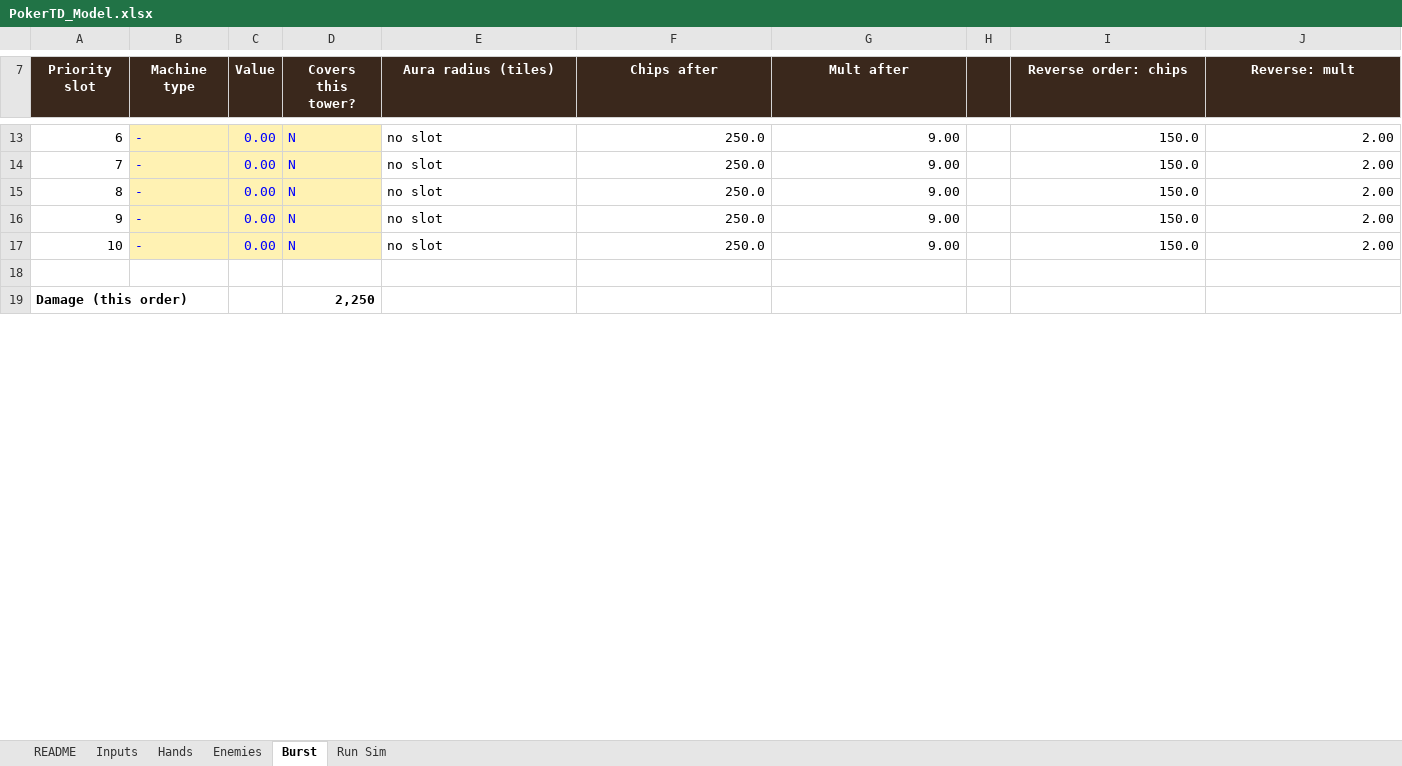
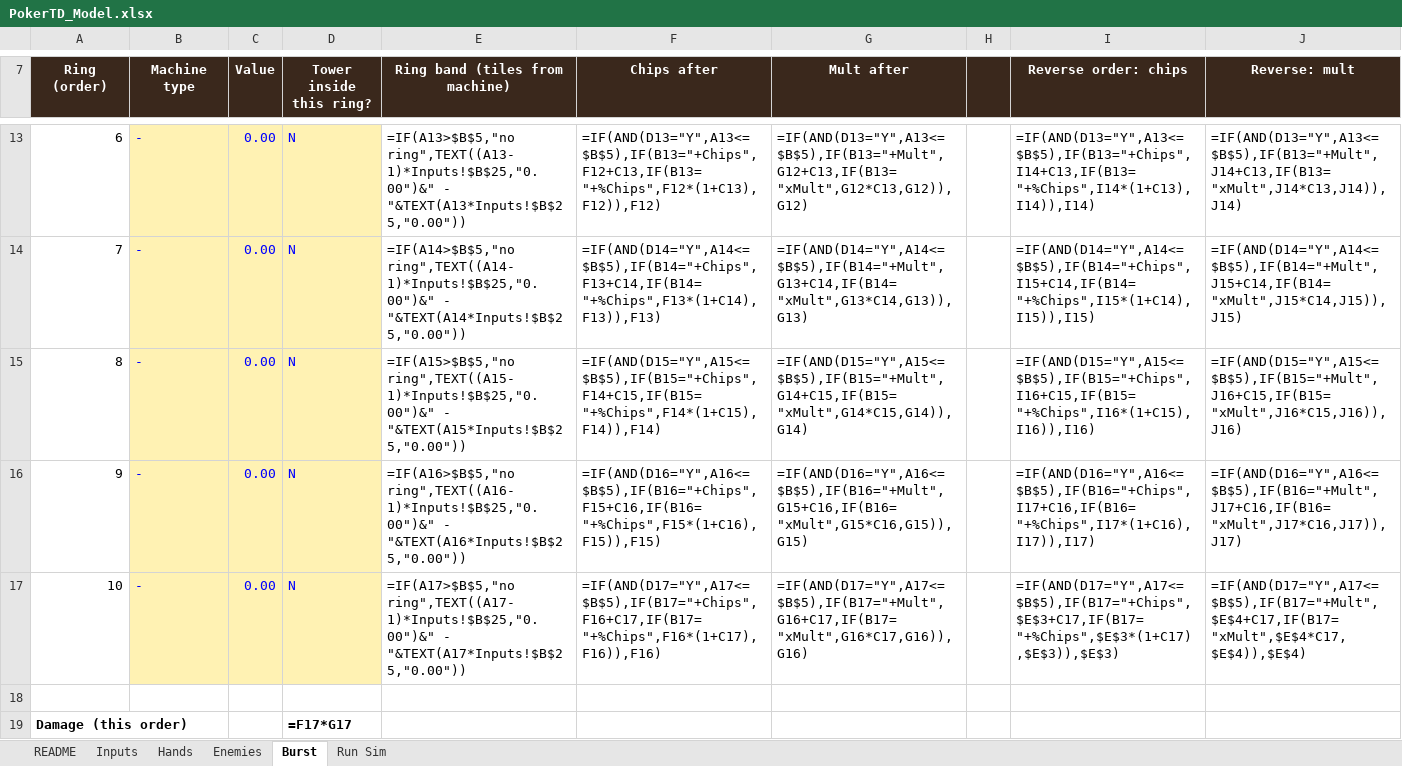
Before and after one commit to Wonglee0812/GameSystem2, an Excel workbook: 02_Progression/2_Design/Model/PokerTD_Model.xlsx, sheet Burst, drawn as a sheet; only a part is shown, gaps mark what is left out; values as stored, in another font and other column widths than the file's, no borders; formulas without a stored value are shown as written; the diff covers the shown part only; the diff names each change by its address in the sheet, - before the commit and + after, or states it on an @@ line.

```diff
--- a/02_Progression/2_Design/Model/PokerTD_Model.xlsx (sheet Burst)
+++ b/02_Progression/2_Design/Model/PokerTD_Model.xlsx (sheet Burst)
-A7: Priority slot
+A7: Ring (order)
-D7: Covers this tower?
+D7: Tower inside this ring?
-E7: Aura radius (tiles)
+E7: Ring band (tiles from machine)
-E13 (Ring band (tiles from machine)): no slot
+E13 (Ring band (tiles from machine)): =IF(A13>$B$5,"no ring",TEXT((A13-1)*Inputs!$B$25,"0.00")&" - "&TEXT(A13*Inputs!$B$25,"0.00"))
-F13 (Chips after): 250.0
+F13 (Chips after): =IF(AND(D13="Y",A13<=$B$5),IF(B13="+Chips",F12+C13,IF(B13="+%Chips",F12*(1+C13),F12)),F12)
-G13 (Mult after): 9.00
+G13 (Mult after): =IF(AND(D13="Y",A13<=$B$5),IF(B13="+Mult",G12+C13,IF(B13="xMult",G12*C13,G12)),G12)
-I13 (Reverse order: chips): 150.0
+I13 (Reverse order: chips): =IF(AND(D13="Y",A13<=$B$5),IF(B13="+Chips",I14+C13,IF(B13="+%Chips",I14*(1+C13),I14)),I14)
-J13 (Reverse: mult): 2.00
+J13 (Reverse: mult): =IF(AND(D13="Y",A13<=$B$5),IF(B13="+Mult",J14+C13,IF(B13="xMult",J14*C13,J14)),J14)
-E14 (Ring band (tiles from machine)): no slot
+E14 (Ring band (tiles from machine)): =IF(A14>$B$5,"no ring",TEXT((A14-1)*Inputs!$B$25,"0.00")&" - "&TEXT(A14*Inputs!$B$25,"0.00"))
-F14 (Chips after): 250.0
+F14 (Chips after): =IF(AND(D14="Y",A14<=$B$5),IF(B14="+Chips",F13+C14,IF(B14="+%Chips",F13*(1+C14),F13)),F13)
-G14 (Mult after): 9.00
+G14 (Mult after): =IF(AND(D14="Y",A14<=$B$5),IF(B14="+Mult",G13+C14,IF(B14="xMult",G13*C14,G13)),G13)
-I14 (Reverse order: chips): 150.0
+I14 (Reverse order: chips): =IF(AND(D14="Y",A14<=$B$5),IF(B14="+Chips",I15+C14,IF(B14="+%Chips",I15*(1+C14),I15)),I15)
-J14 (Reverse: mult): 2.00
+J14 (Reverse: mult): =IF(AND(D14="Y",A14<=$B$5),IF(B14="+Mult",J15+C14,IF(B14="xMult",J15*C14,J15)),J15)
-E15 (Ring band (tiles from machine)): no slot
+E15 (Ring band (tiles from machine)): =IF(A15>$B$5,"no ring",TEXT((A15-1)*Inputs!$B$25,"0.00")&" - "&TEXT(A15*Inputs!$B$25,"0.00"))
-F15 (Chips after): 250.0
+F15 (Chips after): =IF(AND(D15="Y",A15<=$B$5),IF(B15="+Chips",F14+C15,IF(B15="+%Chips",F14*(1+C15),F14)),F14)
-G15 (Mult after): 9.00
+G15 (Mult after): =IF(AND(D15="Y",A15<=$B$5),IF(B15="+Mult",G14+C15,IF(B15="xMult",G14*C15,G14)),G14)
-I15 (Reverse order: chips): 150.0
+I15 (Reverse order: chips): =IF(AND(D15="Y",A15<=$B$5),IF(B15="+Chips",I16+C15,IF(B15="+%Chips",I16*(1+C15),I16)),I16)
-J15 (Reverse: mult): 2.00
+J15 (Reverse: mult): =IF(AND(D15="Y",A15<=$B$5),IF(B15="+Mult",J16+C15,IF(B15="xMult",J16*C15,J16)),J16)
-E16 (Ring band (tiles from machine)): no slot
+E16 (Ring band (tiles from machine)): =IF(A16>$B$5,"no ring",TEXT((A16-1)*Inputs!$B$25,"0.00")&" - "&TEXT(A16*Inputs!$B$25,"0.00"))
-F16 (Chips after): 250.0
+F16 (Chips after): =IF(AND(D16="Y",A16<=$B$5),IF(B16="+Chips",F15+C16,IF(B16="+%Chips",F15*(1+C16),F15)),F15)
-G16 (Mult after): 9.00
+G16 (Mult after): =IF(AND(D16="Y",A16<=$B$5),IF(B16="+Mult",G15+C16,IF(B16="xMult",G15*C16,G15)),G15)
-I16 (Reverse order: chips): 150.0
+I16 (Reverse order: chips): =IF(AND(D16="Y",A16<=$B$5),IF(B16="+Chips",I17+C16,IF(B16="+%Chips",I17*(1+C16),I17)),I17)
-J16 (Reverse: mult): 2.00
+J16 (Reverse: mult): =IF(AND(D16="Y",A16<=$B$5),IF(B16="+Mult",J17+C16,IF(B16="xMult",J17*C16,J17)),J17)
-E17 (Ring band (tiles from machine)): no slot
+E17 (Ring band (tiles from machine)): =IF(A17>$B$5,"no ring",TEXT((A17-1)*Inputs!$B$25,"0.00")&" - "&TEXT(A17*Inputs!$B$25,"0.00"))
-F17 (Chips after): 250.0
+F17 (Chips after): =IF(AND(D17="Y",A17<=$B$5),IF(B17="+Chips",F16+C17,IF(B17="+%Chips",F16*(1+C17),F16)),F16)
-G17 (Mult after): 9.00
+G17 (Mult after): =IF(AND(D17="Y",A17<=$B$5),IF(B17="+Mult",G16+C17,IF(B17="xMult",G16*C17,G16)),G16)
-I17 (Reverse order: chips): 150.0
+I17 (Reverse order: chips): =IF(AND(D17="Y",A17<=$B$5),IF(B17="+Chips",$E$3+C17,IF(B17="+%Chips",$E$3*(1+C17),$E$3)),$E$3)
-J17 (Reverse: mult): 2.00
+J17 (Reverse: mult): =IF(AND(D17="Y",A17<=$B$5),IF(B17="+Mult",$E$4+C17,IF(B17="xMult",$E$4*C17,$E$4)),$E$4)
-D19 (Tower inside this ring?): 2,250
+D19 (Tower inside this ring?): =F17*G17
```
Also changed, not shown: 35 edited cells elsewhere in this sheet, sheet Run Sim, sheet Hands, sheet Inputs, charts or pictures, 43 other files.
